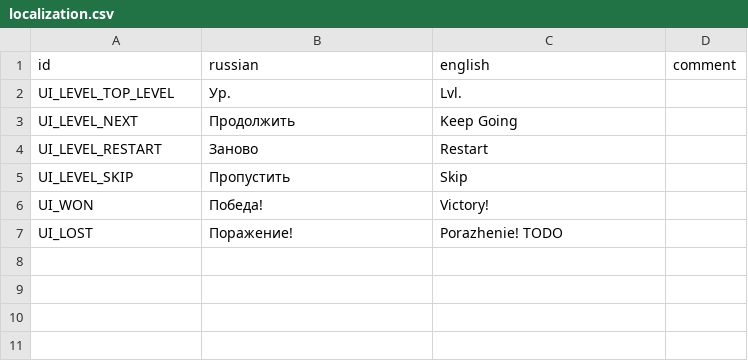
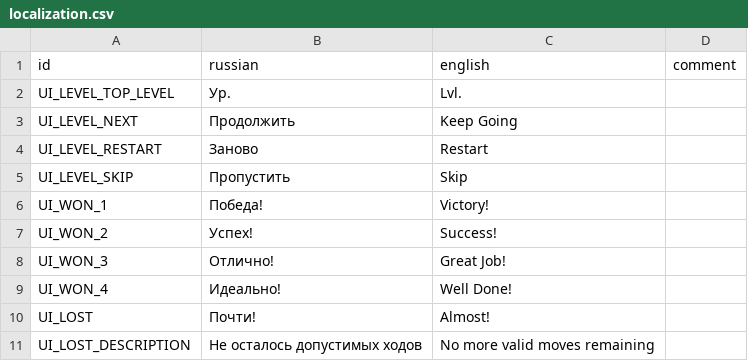
Before and after one commit to hulvdan/emberveil2, a CSV file: assets/localization.csv, drawn as a sheet.

```diff
--- a/assets/localization.csv
+++ b/assets/localization.csv
@@ -5,3 +5,7 @@ UI_LEVEL_RESTART;Заново;Restart;
 UI_LEVEL_SKIP;Пропустить;Skip;
-UI_WON;Победа!;Victory!;
-UI_LOST;Поражение!;Porazhenie! TODO;
+UI_WON_1;Победа!;Victory!;
+UI_WON_2;Успех!;Success!;
+UI_WON_3;Отлично!;Great Job!;
+UI_WON_4;Идеально!;Well Done!;
+UI_LOST;Почти!;Almost!;
+UI_LOST_DESCRIPTION;Не осталось допустимых ходов;No more valid moves remaining;
```
Also changed, not shown: 6 other files.
